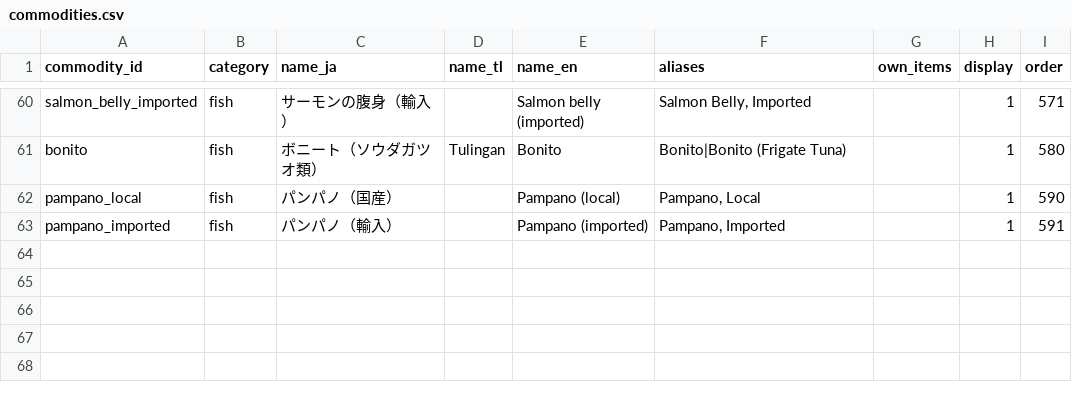
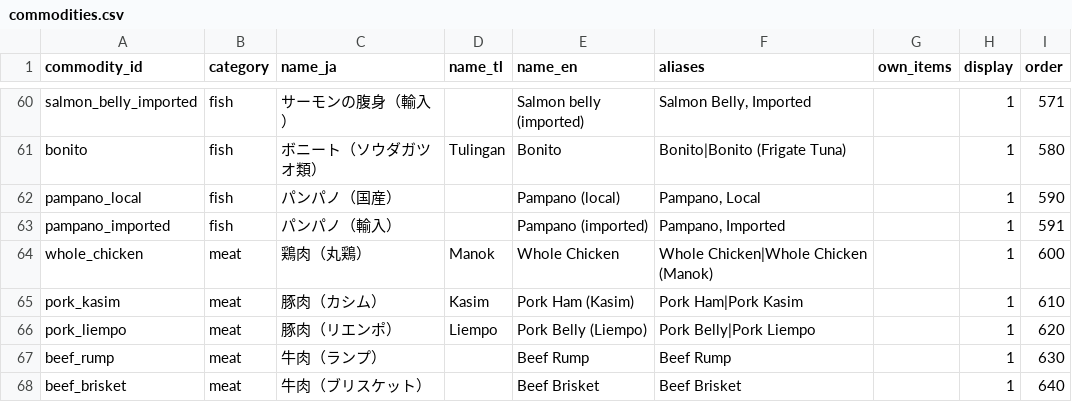
Before and after one commit to anilaomagdalena-sketch/manila-market-prices, a CSV file: data/commodities.csv, drawn as a sheet; only a part is shown, gaps mark what is left out; the diff names each change by its address in the sheet, - before the commit and + after, or states it on an @@ line.

Commit message:
Add five meat commodities and aliases

```diff
--- a/data/commodities.csv
+++ b/data/commodities.csv
+row 64: whole_chicken | meat | 鶏肉（丸鶏） | Manok | Whole Chicken | Whole Chicken|Whole Chicken (Manok) |  | 1 | 600
+row 65: pork_kasim | meat | 豚肉（カシム） | Kasim | Pork Ham (Kasim) | Pork Ham|Pork Kasim |  | 1 | 610
+row 66: pork_liempo | meat | 豚肉（リエンポ） | Liempo | Pork Belly (Liempo) | Pork Belly|Pork Liempo |  | 1 | 620
+row 67: beef_rump | meat | 牛肉（ランプ） |  | Beef Rump | Beef Rump |  | 1 | 630
+row 68: beef_brisket | meat | 牛肉（ブリスケット） |  | Beef Brisket | Beef Brisket |  | 1 | 640
```
Also changed, not shown: 2 other files.
